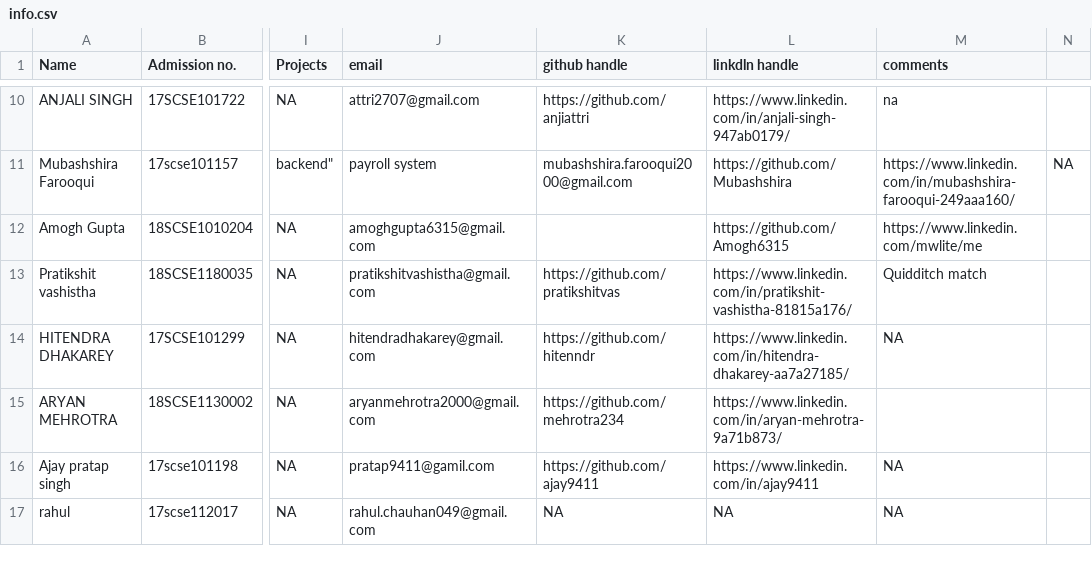
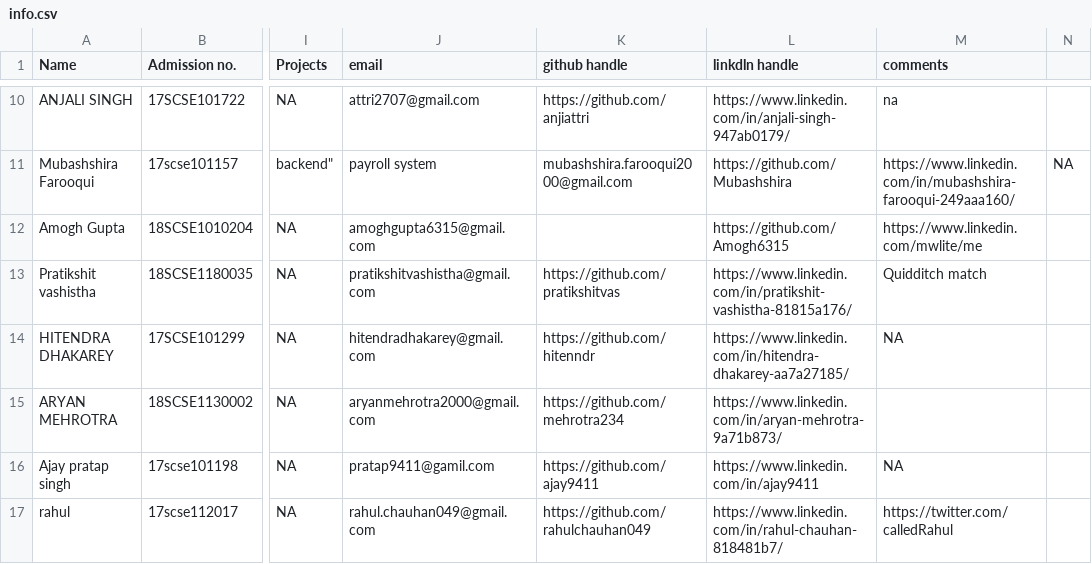
Before and after one commit to vishvaketan/gitTest, a CSV file: info.csv, drawn as a sheet; only a part is shown, gaps mark what is left out; the diff names each change by its address in the sheet, - before the commit and + after, or states it on an @@ line.

Commit message:
Update info.csv

```diff
--- a/info.csv
+++ b/info.csv
-K17 (github handle): NA
+K17 (github handle): https://github.com/rahulchauhan049
-L17 (linkdln handle): NA
+L17 (linkdln handle): https://www.linkedin.com/in/rahul-chauhan-818481b7/
-M17 (comments): NA
+M17 (comments): https://twitter.com/calledRahul
```
